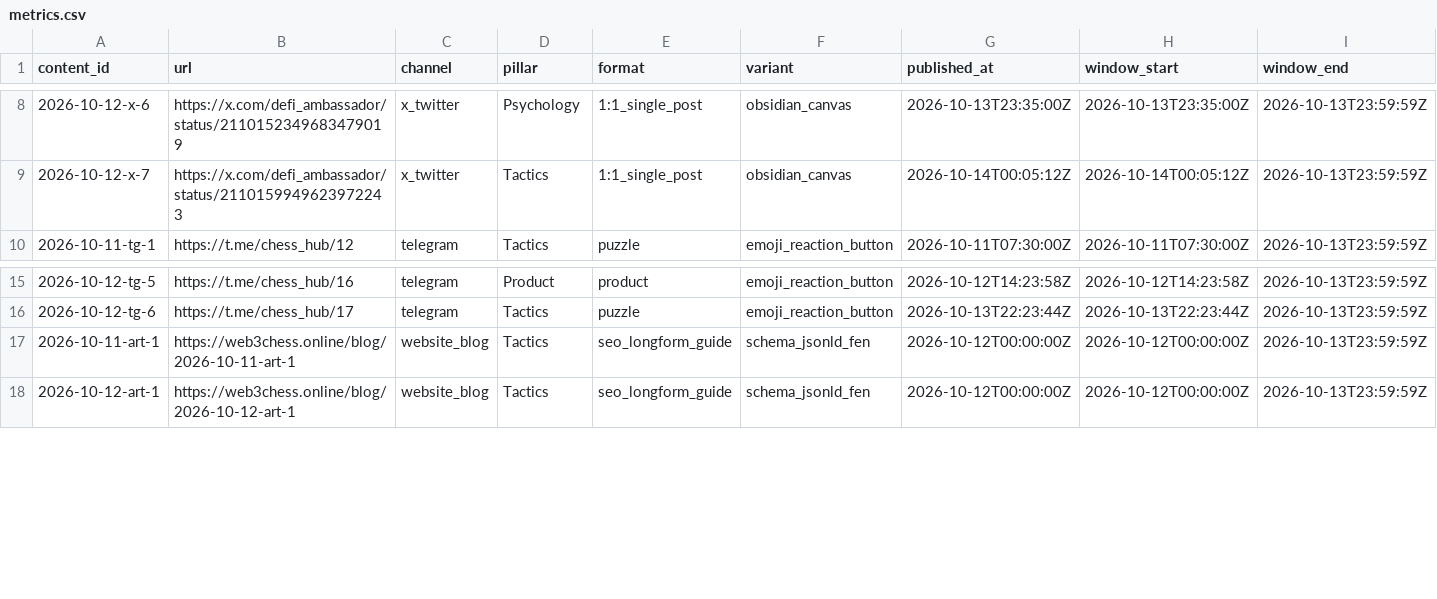
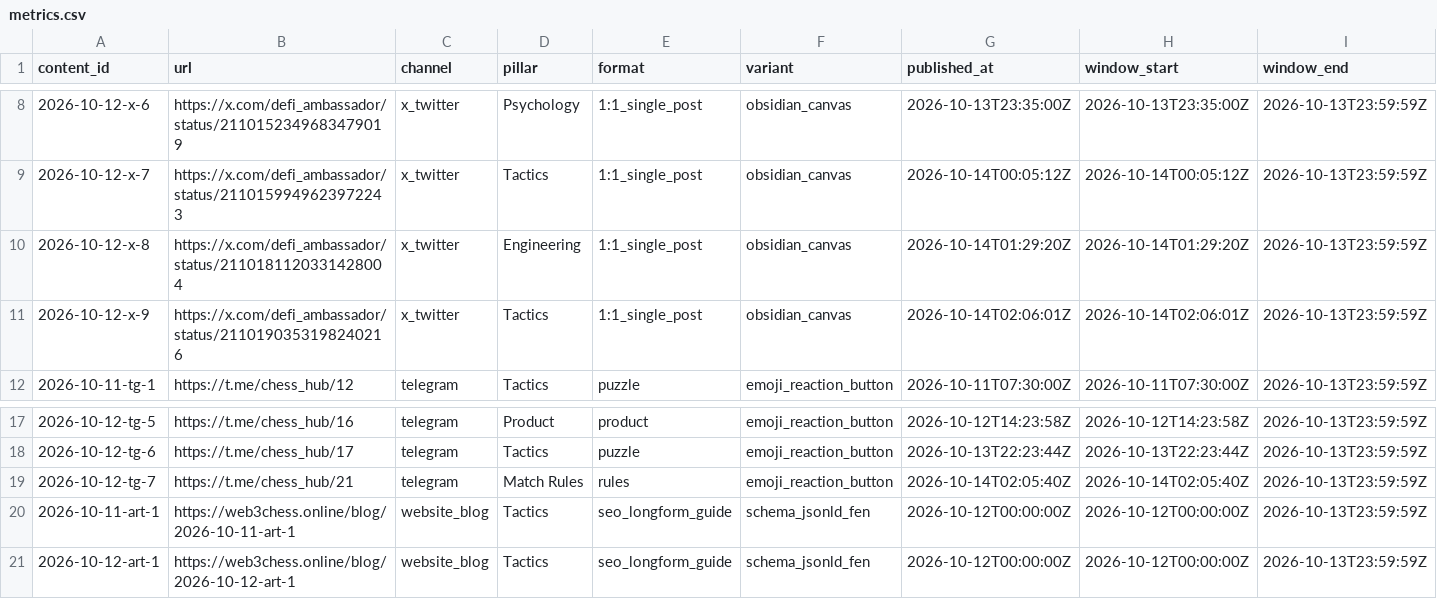
Before and after one commit to VladislavBrodsky/ChessTGBot, a CSV file: marketing/content-ops/metrics.csv, drawn as a sheet; only a part is shown, gaps mark what is left out; rows hold the shown columns only; the diff names each change by its address in the sheet, - before the commit and + after, or states it on an @@ line.

Commit message:
feat(marketing): publish tg-7, x-8, and x-9 live and update metrics to 24 assets

```diff
--- a/marketing/content-ops/metrics.csv
+++ b/marketing/content-ops/metrics.csv
+row 10: 2026-10-12-x-8 | https://x.com/defi_ambassador/status/2110181120331428004 | x_twitter | Engineering | 1:1_single_post | obsidian_canvas | 2026-10-14T01:29:20Z | 2026-10-14T01:29:20Z | 2026-10-13T23:59:59Z
+row 11: 2026-10-12-x-9 | https://x.com/defi_ambassador/status/2110190353198240216 | x_twitter | Tactics | 1:1_single_post | obsidian_canvas | 2026-10-14T02:06:01Z | 2026-10-14T02:06:01Z | 2026-10-13T23:59:59Z
+row 19: 2026-10-12-tg-7 | https://t.me/chess_hub/21 | telegram | Match Rules | rules | emoji_reaction_button | 2026-10-14T02:05:40Z | 2026-10-14T02:05:40Z | 2026-10-13T23:59:59Z
```
Also changed, not shown: 3 other files.
